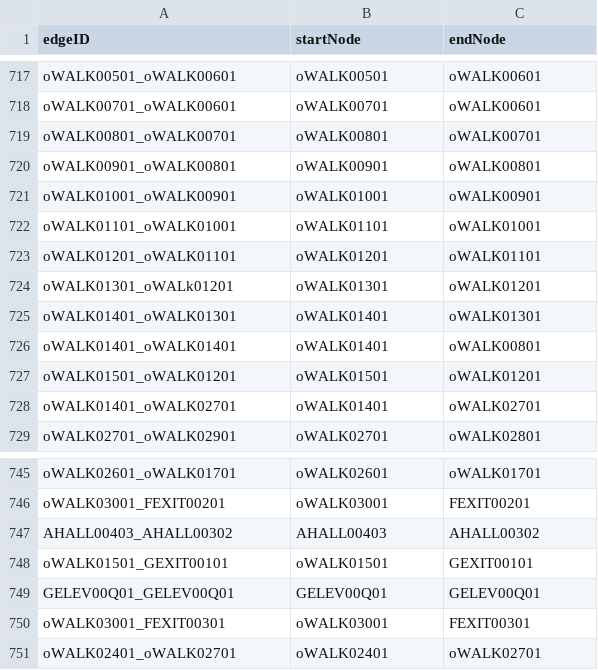
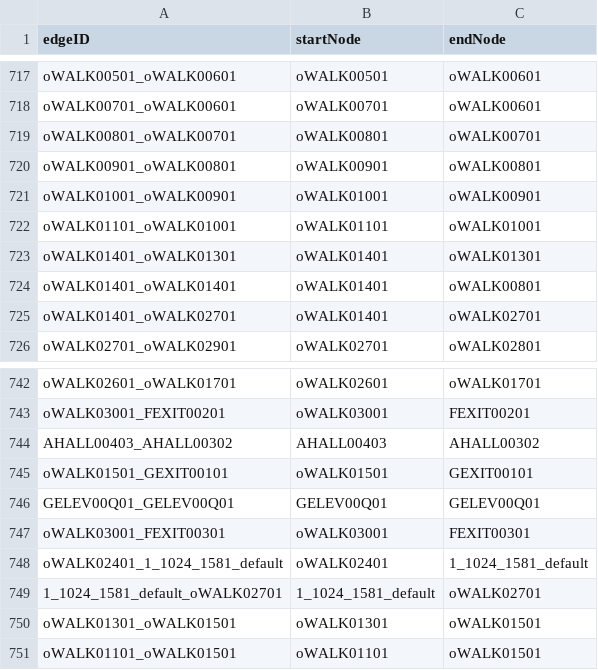
Before and after one commit to ReilySiegel/ProjectMason, a CSV file: src/main/resources/edu/wpi/teamo/database/map/bwOedges.csv, drawn as a sheet; only a part is shown, gaps mark what is left out; removed rows and columns are numbered as before the commit, all else as after; the diff names each change by its address in the sheet, - before the commit and + after, or states it on an @@ line.

```diff
--- a/src/main/resources/edu/wpi/teamo/database/map/bwOedges.csv
+++ b/src/main/resources/edu/wpi/teamo/database/map/bwOedges.csv
-row 723: oWALK01201_oWALK01101 | oWALK01201 | oWALK01101
-row 724: oWALK01301_oWALk01201 | oWALK01301 | oWALK01201
-row 727: oWALK01501_oWALK01201 | oWALK01501 | oWALK01201
-row 751: oWALK02401_oWALK02701 | oWALK02401 | oWALK02701
+row 748: oWALK02401_1_1024_1581_default | oWALK02401 | 1_1024_1581_default
+row 749: 1_1024_1581_default_oWALK02701 | 1_1024_1581_default | oWALK02701
+row 750: oWALK01301_oWALK01501 | oWALK01301 | oWALK01501
+row 751: oWALK01101_oWALK01501 | oWALK01101 | oWALK01501
```
Also changed, not shown: src/main/resources/edu/wpi/teamo/database/map/bwOnodes.csv.
